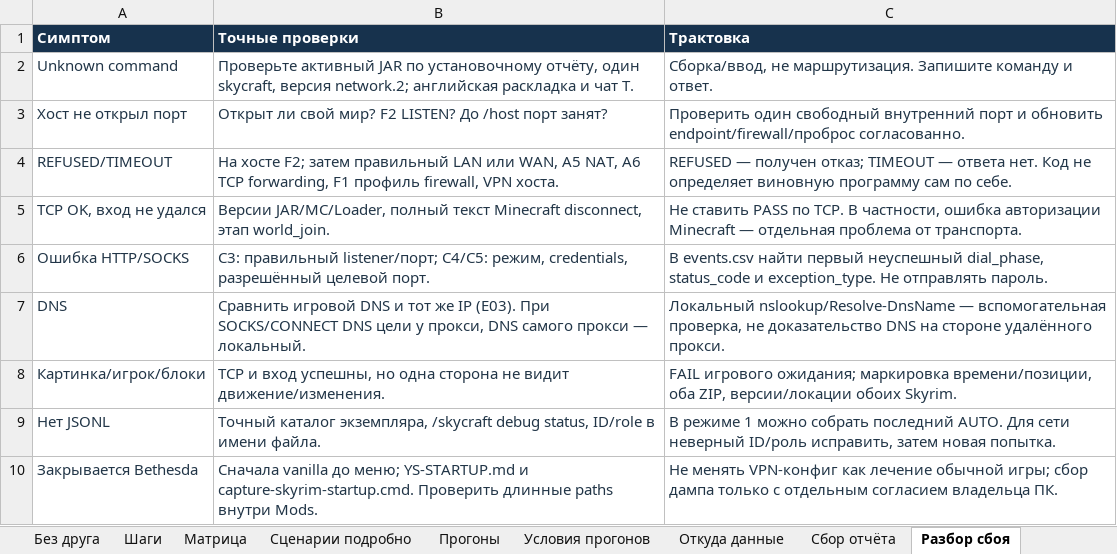
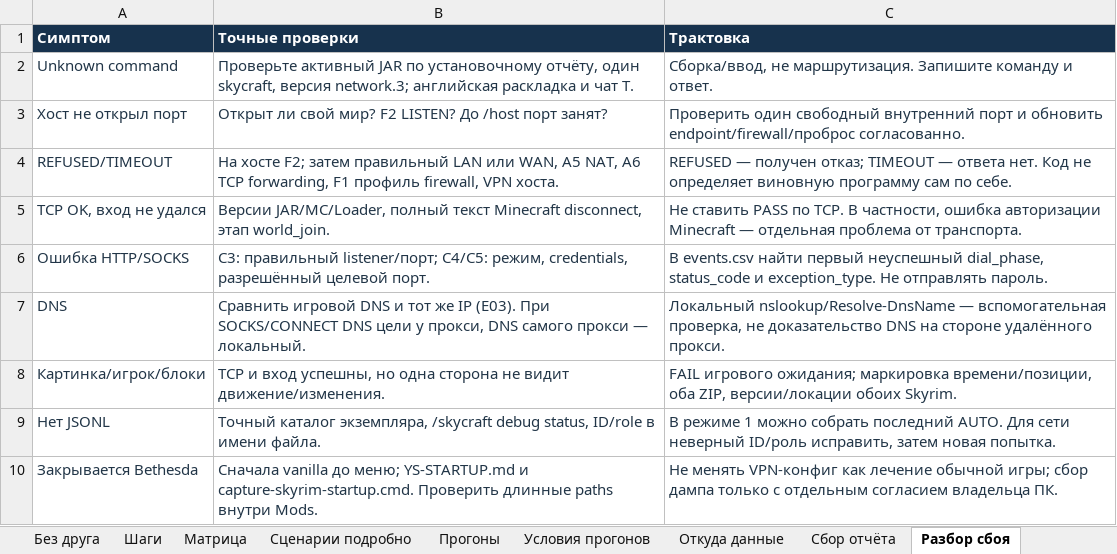
Before and after one commit to dimakiller55256/SkyCraft, an Excel workbook: docs/testing/SkyCraft-Network-Tests.xlsx, sheet Разбор сбоя, drawn as a sheet; values as stored, in another font and other column widths than the file's, no borders; table styles not drawn; the diff names each change by its address in the sheet, - before the commit and + after, or states it on an @@ line.

```diff
--- a/docs/testing/SkyCraft-Network-Tests.xlsx (sheet Разбор сбоя)
+++ b/docs/testing/SkyCraft-Network-Tests.xlsx (sheet Разбор сбоя)
-B2 (Точные проверки): …skycraft, версия network.2; английская раскладка…
+B2 (Точные проверки): …skycraft, версия network.3; английская раскладка…
```
Also changed, not shown: sheet Начать, sheet Сценарии подробно, sheet Подготовка, sheet Без друга, 38 other files.
